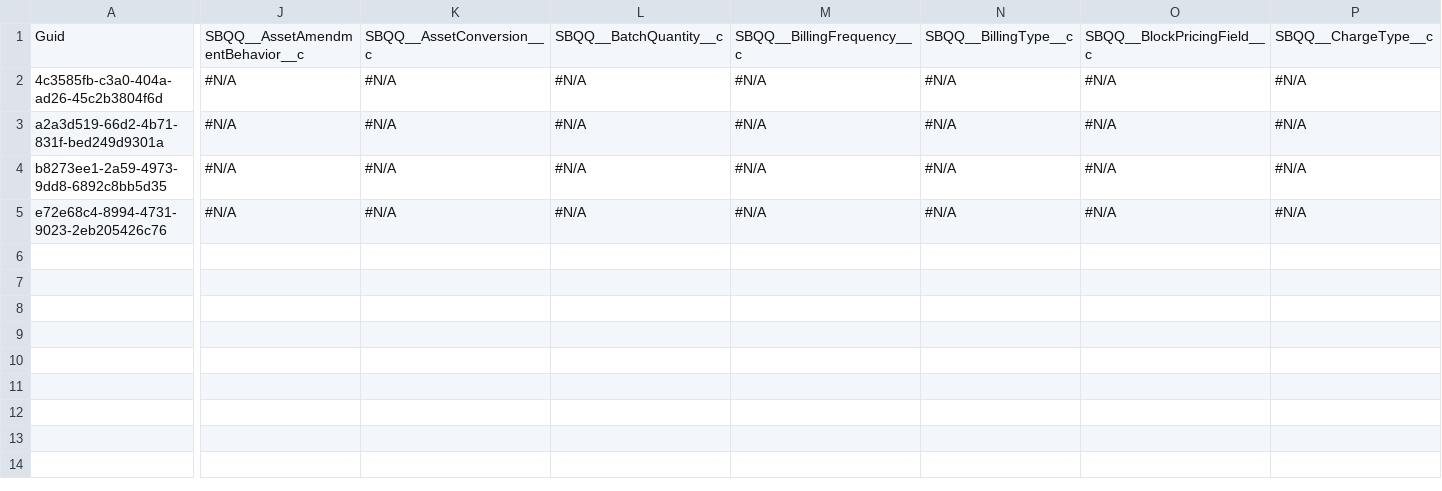
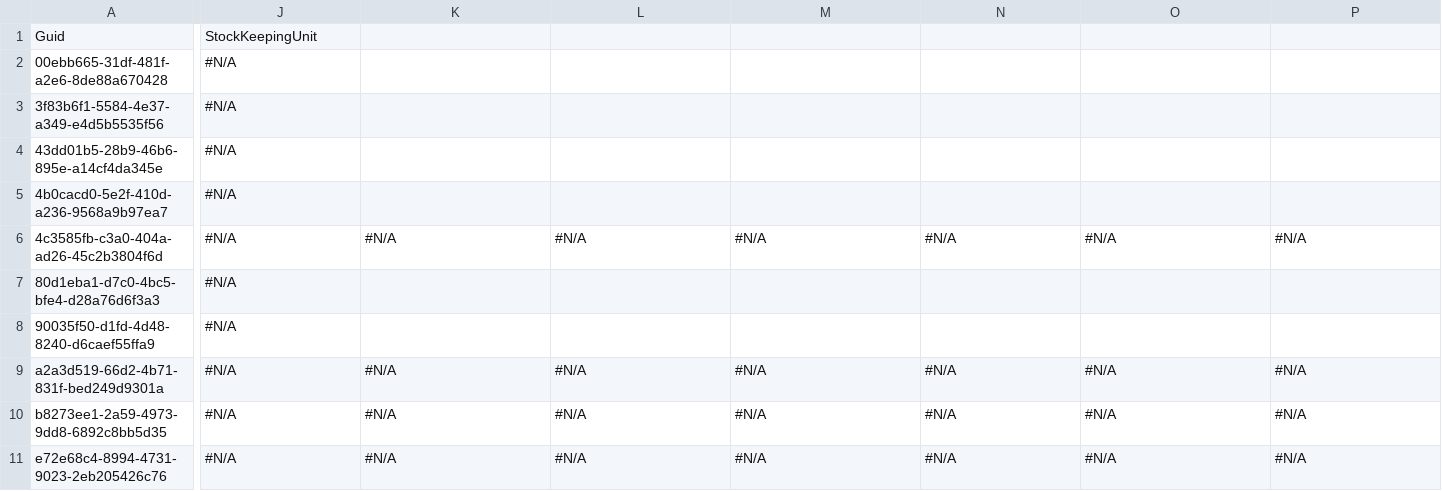
Before and after one commit to lzhdanovich/prod-12.14, a CSV file: Product2.csv, drawn as a sheet; only a part is shown, gaps mark what is left out; rows hold the shown columns only; the diff covers the shown part only; the diff names each change by its address in the sheet, - before the commit and + after, or states it on an @@ line.

Commit message:
Saved the state of the new instance into the repository branch

```diff
--- a/Product2.csv
+++ b/Product2.csv
-J1: SBQQ__AssetAmendmentBehavior__c
+J1: StockKeepingUnit
-K1: SBQQ__AssetConversion__c
+K1: (empty)
-L1: SBQQ__BatchQuantity__c
+L1: (empty)
-M1: SBQQ__BillingFrequency__c
+M1: (empty)
-N1: SBQQ__BillingType__c
+N1: (empty)
-O1: SBQQ__BlockPricingField__c
+O1: (empty)
-P1: SBQQ__ChargeType__c
+P1: (empty)
+row 2: 00ebb665-31df-481f-a2e6-8de88a670428 | #N/A
+row 3: 3f83b6f1-5584-4e37-a349-e4d5b5535f56 | #N/A
+row 4: 43dd01b5-28b9-46b6-895e-a14cf4da345e | #N/A
+row 5: 4b0cacd0-5e2f-410d-a236-9568a9b97ea7 | #N/A
+row 7: 80d1eba1-d7c0-4bc5-bfe4-d28a76d6f3a3 | #N/A
+row 8: 90035f50-d1fd-4d48-8240-d6caef55ffa9 | #N/A
```
Also changed, not shown: 60 edited cells elsewhere in this file.
